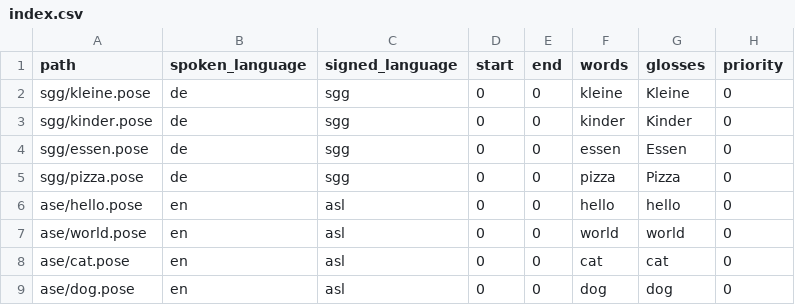
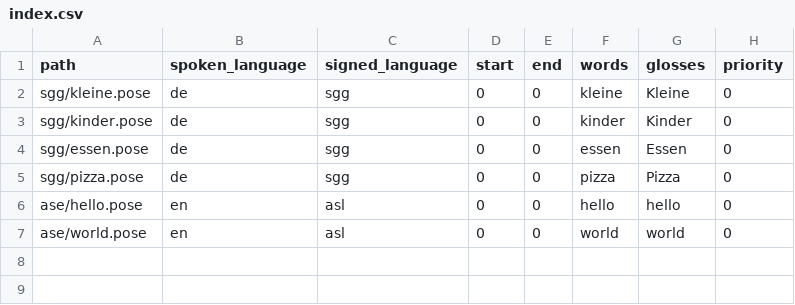
Before and after one commit to khacbac/sign-mvp, a CSV file: text-to-skeleton/assets/lexicon/index.csv, drawn as a sheet.

```diff
--- a/text-to-skeleton/assets/lexicon/index.csv
+++ b/text-to-skeleton/assets/lexicon/index.csv
@@ -7,3 +7 @@ ase/hello.pose,en,asl,0,0,hello,hello,0
 ase/world.pose,en,asl,0,0,world,world,0
-ase/cat.pose,en,asl,0,0,cat,cat,0
-ase/dog.pose,en,asl,0,0,dog,dog,0
```
Also changed, not shown: 5 other files.
